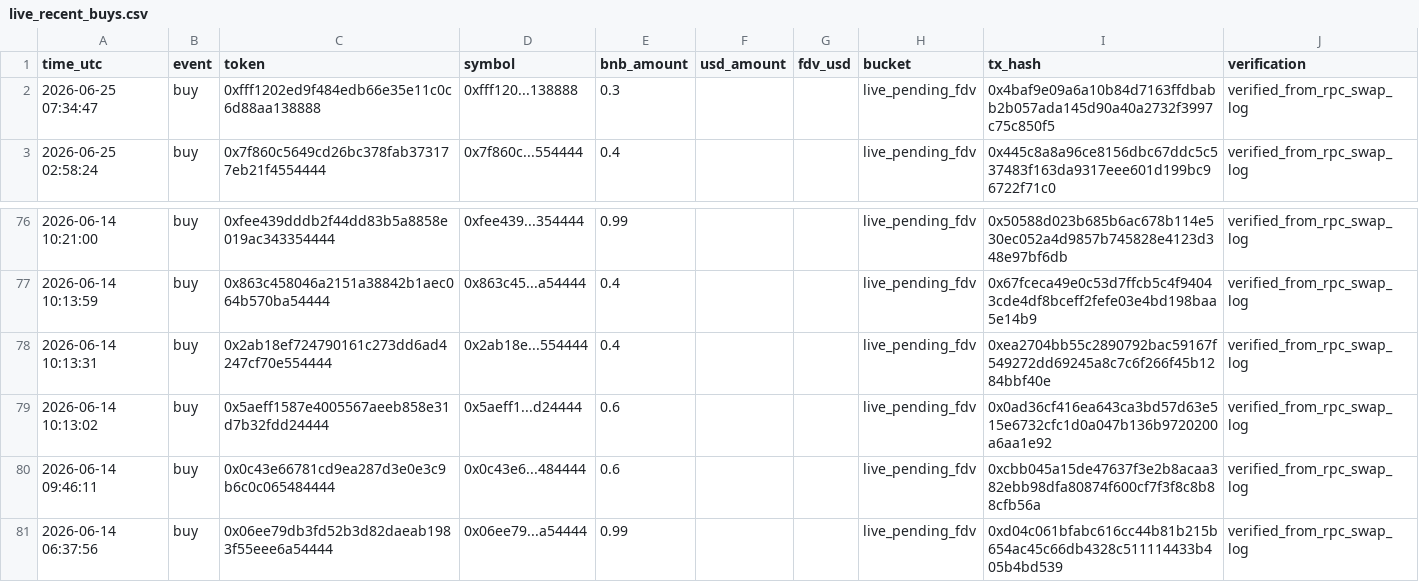
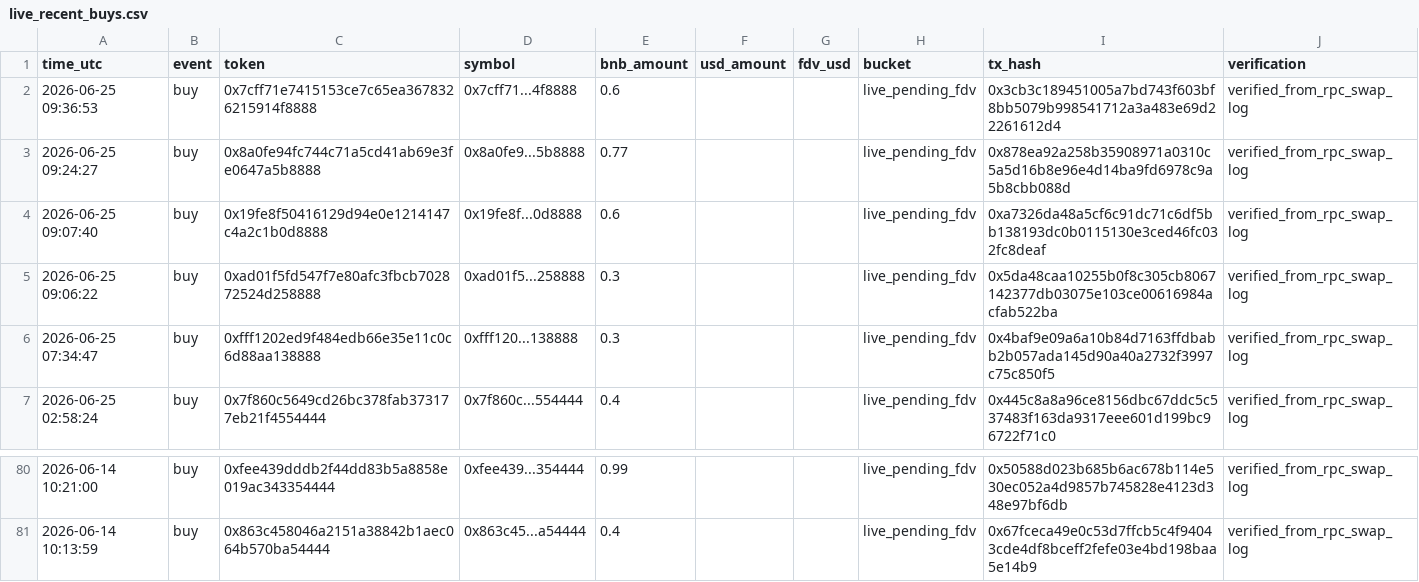
Before and after one commit to hahahakang/bsc-fourmeme-analysis-live, a CSV file: data/live_recent_buys.csv, drawn as a sheet; only a part is shown, gaps mark what is left out; removed rows and columns are numbered as before the commit, all else as after; the diff names each change by its address in the sheet, - before the commit and + after, or states it on an @@ line.

```diff
--- a/data/live_recent_buys.csv
+++ b/data/live_recent_buys.csv
+row 2: 2026-06-25 09:36:53 | buy | 0x7cff71e7415153ce7c65ea3678326215914f8888 | 0x7cff71...4f8888 | 0.6 |  |  | live_pending_fdv | 0x3cb3c189451005a7bd743f603bf8bb5079b998541712a3a483e69d22261612d4 | verified_from_rpc_swap_log
+row 3: 2026-06-25 09:24:27 | buy | 0x8a0fe94fc744c71a5cd41ab69e3fe0647a5b8888 | 0x8a0fe9...5b8888 | 0.77 |  |  | live_pending_fdv | 0x878ea92a258b35908971a0310c5a5d16b8e96e4d14ba9fd6978c9a5b8cbb088d | verified_from_rpc_swap_log
+row 4: 2026-06-25 09:07:40 | buy | 0x19fe8f50416129d94e0e1214147c4a2c1b0d8888 | 0x19fe8f...0d8888 | 0.6 |  |  | live_pending_fdv | 0xa7326da48a5cf6c91dc71c6df5bb138193dc0b0115130e3ced46fc032fc8deaf | verified_from_rpc_swap_log
+row 5: 2026-06-25 09:06:22 | buy | 0xad01f5fd547f7e80afc3fbcb702872524d258888 | 0xad01f5...258888 | 0.3 |  |  | live_pending_fdv | 0x5da48caa10255b0f8c305cb8067142377db03075e103ce00616984acfab522ba | verified_from_rpc_swap_log
-row 78: 2026-06-14 10:13:31 | buy | 0x2ab18ef724790161c273dd6ad4247cf70e554444 | 0x2ab18e...554444 | 0.4 |  |  | live_pending_fdv | 0xea2704bb55c2890792bac59167f549272dd69245a8c7c6f266f45b1284bbf40e | verified_from_rpc_swap_log
-row 79: 2026-06-14 10:13:02 | buy | 0x5aeff1587e4005567aeeb858e31d7b32fdd24444 | 0x5aeff1...d24444 | 0.6 |  |  | live_pending_fdv | 0x0ad36cf416ea643ca3bd57d63e515e6732cfc1d0a047b136b9720200a6aa1e92 | verified_from_rpc_swap_log
-row 80: 2026-06-14 09:46:11 | buy | 0x0c43e66781cd9ea287d3e0e3c9b6c0c065484444 | 0x0c43e6...484444 | 0.6 |  |  | live_pending_fdv | 0xcbb045a15de47637f3e2b8acaa382ebb98dfa80874f600cf7f3f8c8b88cfb56a | verified_from_rpc_swap_log
-row 81: 2026-06-14 06:37:56 | buy | 0x06ee79db3fd52b3d82daeab1983f55eee6a54444 | 0x06ee79...a54444 | 0.99 |  |  | live_pending_fdv | 0xd04c061bfabc616cc44b81b215b654ac45c66db4328c511114433b405b4bd539 | verified_from_rpc_swap_log
```
Also changed, not shown: data/live_events.csv, data/live_recent_positions.csv, 5 other files.
